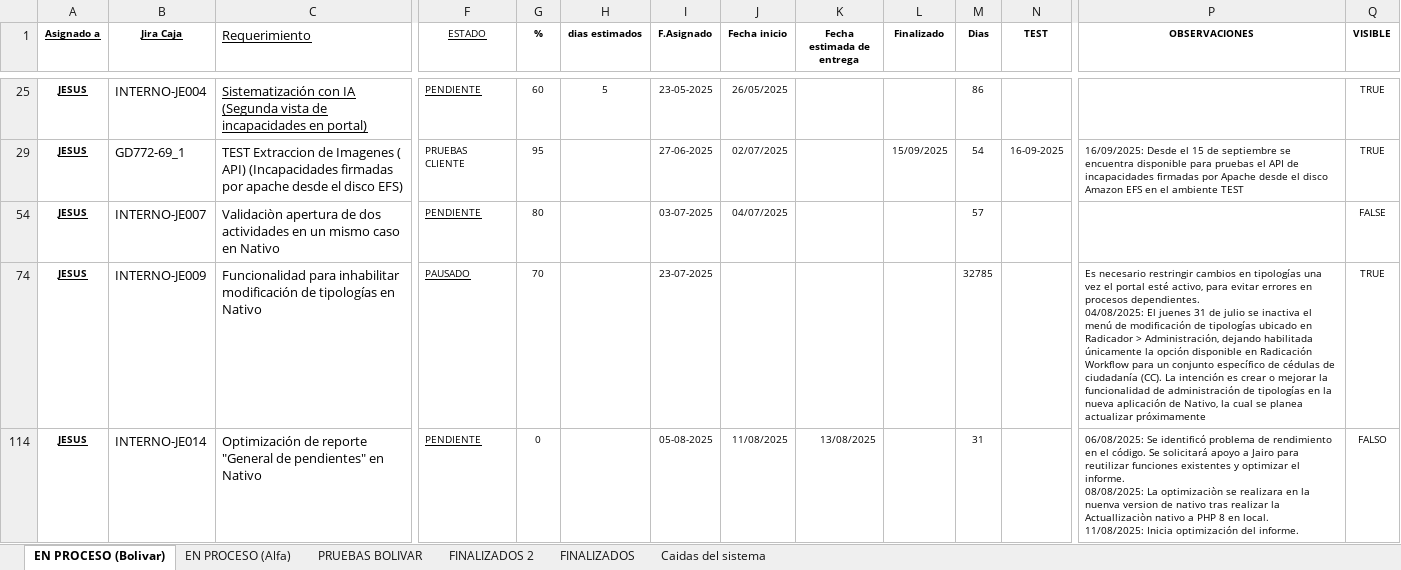
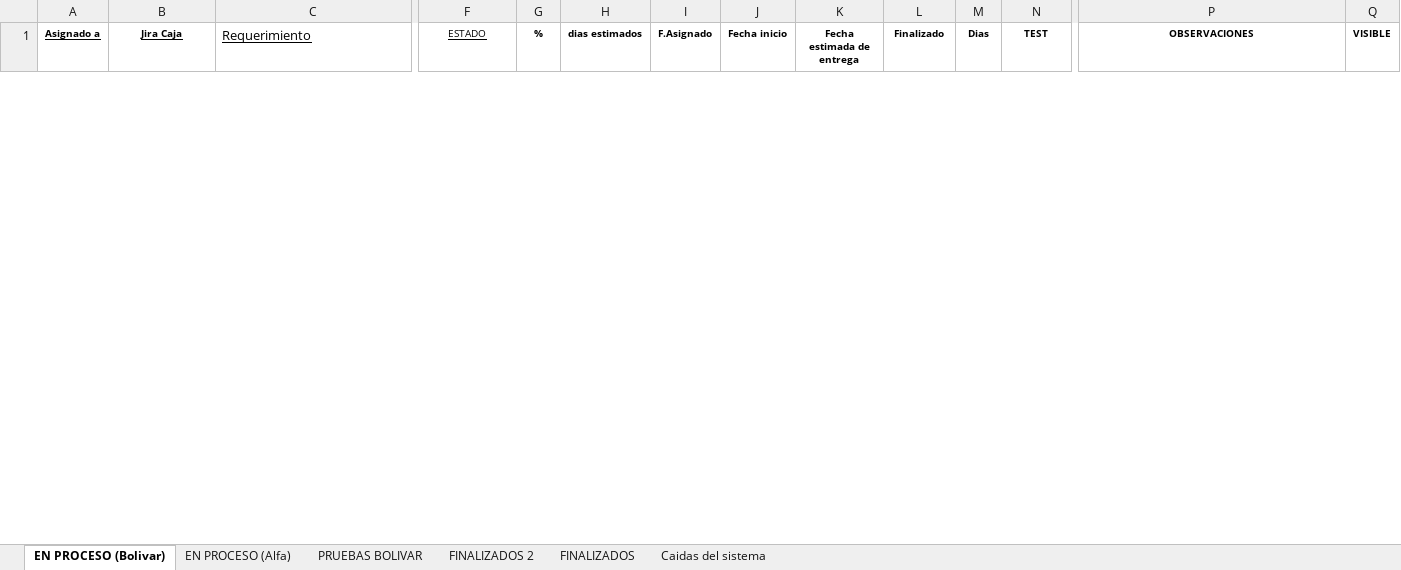
Before and after one commit to Imaginepruebas/requerimientos-diarios, an Excel workbook: Segumiento_Bolivar.xlsx, sheet EN PROCESO (Bolivar), drawn as a sheet; only a part is shown, gaps mark what is left out; values as stored, in another font and other column widths than the file's, no borders; charts and pictures and conditional formats and table styles not drawn; removed rows and columns are numbered as before the commit, all else as after; rows hold the shown columns only; ↵ is a line break in a cell; the diff covers the shown part only; the diff names each change by its address in the sheet, - before the commit and + after, or states it on an @@ line.

Commit message:
Actualización de archivos JSON y scripts 25  de septiembre

```diff
--- a/Segumiento_Bolivar.xlsx (sheet EN PROCESO (Bolivar))
+++ b/Segumiento_Bolivar.xlsx (sheet EN PROCESO (Bolivar))
-row 25: JESUS | INTERNO-JE004 | Sistematización con IA (Segunda vista de incapacidades en portal) | PENDIENTE | 60 | 5 | 23-05-2025 | 26/05/2025 |  |  | 86 |  |  | TRUE
-row 29: JESUS | GD772-69_1 | TEST Extraccion de Imagenes ( API) (Incapacidades firmadas por apache desde el disco EFS) | PRUEBAS CLIENTE | 95 |  | 27-06-2025 | 02/07/2025 |  | 15/09/2025 | 54 | 16-09-2025 | 16/09/2025: Desde el 15 de septiembre se encuentra disponible para pruebas el API de incapacidades firmadas por Apache desde el disco Amazon EFS en el ambiente TEST | TRUE
-row 54: JESUS | INTERNO-JE007 | Validaciòn apertura de dos actividades en un mismo caso en Nativo | PENDIENTE | 80 |  | 03-07-2025 | 04/07/2025 |  |  | 57 |  |  | FALSE
-row 74: JESUS | INTERNO-JE009 | Funcionalidad para inhabilitar modificación de tipologías en Nativo | PAUSADO | 70 |  | 23-07-2025 |  |  |  | 32785 |  | Es necesario restringir cambios en tipologías una vez el portal esté activo, para evitar errores en procesos dependientes. ↵ 04/08/2025: El juenes 31 de julio se inactiva el menú de modificación de tipologías ubicado en Radicador > Administración, dejando habilitada únicamente la opción disponible en Radicación Workflow para un conjunto específico de cédulas de ciudadanía (CC). La intención es crear o mejorar la funcionalidad de administración de tipologías en la nueva aplicación de Nativo, la cual se planea actualizar próximamente | TRUE
-row 114: JESUS | INTERNO-JE014 | Optimización de reporte "General de pendientes" en Nativo | PENDIENTE | 0 |  | 05-08-2025 | 11/08/2025 | 13/08/2025 |  | 31 |  | 06/08/2025: Se identificó problema de rendimiento en el código. Se solicitará apoyo a Jairo para reutilizar funciones existentes y optimizar el informe. ↵ 08/08/2025: La optimizaciòn se realizara en la nuenva version de nativo tras realizar la Actuallizaciòn nativo a PHP 8 en local. ↵ 11/08/2025: Inicia optimización del informe. | FALSO
```
Also changed, not shown: 15 added rows, 17 removed rows and 38 hidden or unhidden rows elsewhere in this sheet, sheet FINALIZADOS, sheet EN PROCESO (Alfa), sheet FINALIZADOS 2, hidden cells, Segumiento_Colmedica.xlsx, Segumiento_alfa.xlsx, 6 other files.
